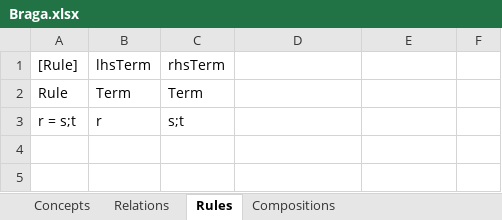
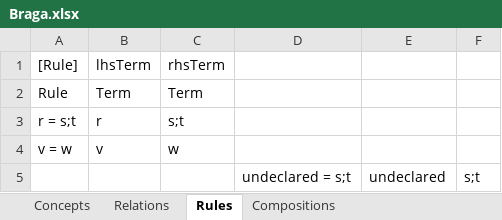
Before and after one commit to AmpersandTarski/ampersand-models, an Excel workbook: Braga/Braga.xlsx, sheet Rules, drawn as a sheet; values as stored, in another font and other column widths than the file's, no borders; the diff names each change by its address in the sheet, - before the commit and + after, or states it on an @@ line.

```diff
--- a/Braga/Braga.xlsx (sheet Rules)
+++ b/Braga/Braga.xlsx (sheet Rules)
+row 4: v = w | v | w
+row 5:  |  |  | undeclared = s;t | undeclared | s;t
```
Also changed, not shown: sheet Relations, sheet Compositions, 1 other file.
